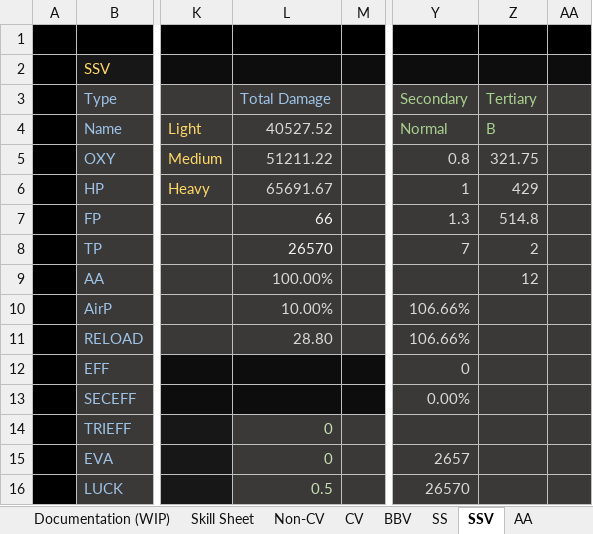
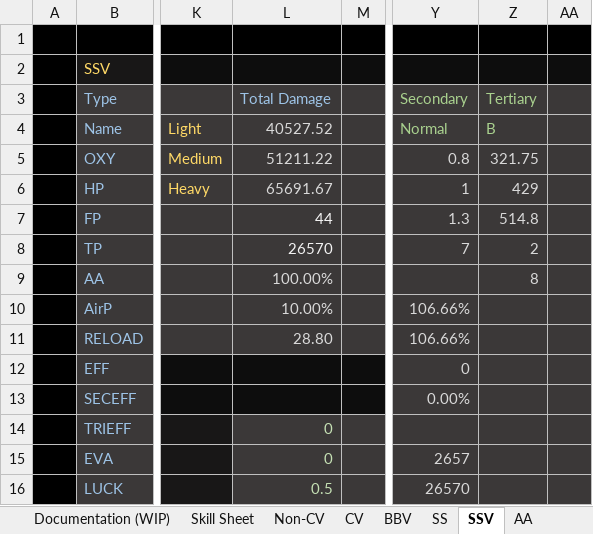
Before and after one commit to Enbayft/Random-AL-Stuff, an Excel workbook: DPS.xlsx, sheet SSV, drawn as a sheet; only a part is shown, gaps mark what is left out; values as stored, in another font and other column widths than the file's, no borders; charts and pictures not drawn; the diff names each change by its address in the sheet, - before the commit and + after, or states it on an @@ line.

```diff
--- a/DPS.xlsx (sheet SSV)
+++ b/DPS.xlsx (sheet SSV)
-L7 (Total Damage): 66
+L7 (Total Damage): 44
-Z9 (Tertiary): 12
+Z9 (Tertiary): 8
```
Also changed, not shown: sheet Non-CV, BarrageChart.xlsx.
